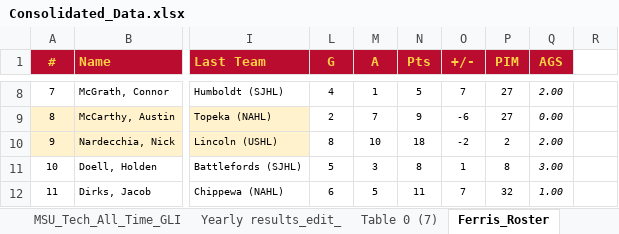
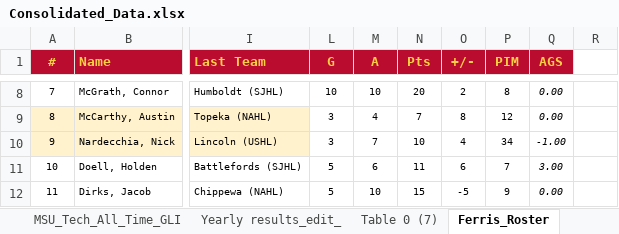
Before and after one commit to JSmith1826/college_hockey, an Excel workbook: GLI_program/Consolidated_Data.xlsx, sheet Ferris_Roster, drawn as a sheet; only a part is shown, gaps mark what is left out; values as stored, in another font and other column widths than the file's, no borders; conditional formats and table styles not drawn; the diff covers the shown part only; the diff names each change by its address in the sheet, - before the commit and + after, or states it on an @@ line.

```diff
--- a/GLI_program/Consolidated_Data.xlsx (sheet Ferris_Roster)
+++ b/GLI_program/Consolidated_Data.xlsx (sheet Ferris_Roster)
-L8 (G): 4
+L8 (G): 10
-M8 (A): 1
+M8 (A): 10
-N8 (Pts): 5
+N8 (Pts): 20
-O8 (+/-): 7
+O8 (+/-): 2
-P8 (PIM): 27
+P8 (PIM): 8
-Q8 (AGS): 2.00
+Q8 (AGS): 0.00
-L9 (G): 2
+L9 (G): 3
-M9 (A): 7
+M9 (A): 4
-N9 (Pts): 9
+N9 (Pts): 7
-O9 (+/-): -6
+O9 (+/-): 8
-P9 (PIM): 27
+P9 (PIM): 12
-L10 (G): 8
+L10 (G): 3
-M10 (A): 10
+M10 (A): 7
-N10 (Pts): 18
+N10 (Pts): 10
-O10 (+/-): -2
+O10 (+/-): 4
-P10 (PIM): 2
+P10 (PIM): 34
-Q10 (AGS): 2.00
+Q10 (AGS): -1.00
-M11 (A): 3
+M11 (A): 6
-N11 (Pts): 8
+N11 (Pts): 11
-O11 (+/-): 1
+O11 (+/-): 6
-P11 (PIM): 8
+P11 (PIM): 7
-L12 (G): 6
+L12 (G): 5
-M12 (A): 5
+M12 (A): 10
-N12 (Pts): 11
+N12 (Pts): 15
-O12 (+/-): 7
+O12 (+/-): -5
-P12 (PIM): 32
+P12 (PIM): 9
-Q12 (AGS): 1.00
+Q12 (AGS): 0.00
```
Also changed, not shown: 126 edited cells elsewhere in this sheet, sheet Ferris_Sched, sheet MSU_Roster, other sheet tabs, 1 other file.
